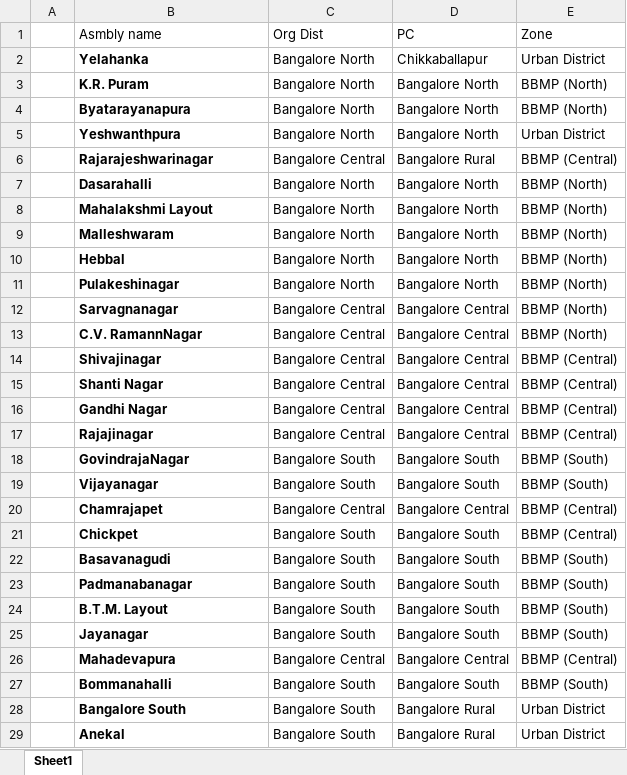
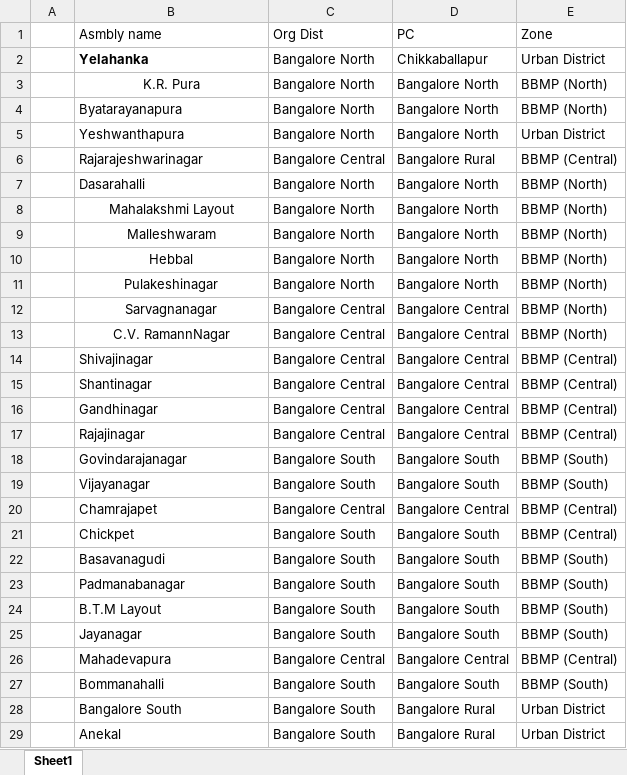
Before and after one commit to deepakmayasandra-cyber/notice-daily, an Excel workbook: reference.xlsx, sheet Sheet1, drawn as a sheet; values as stored, in another font and other column widths than the file's, no borders; the diff names each change by its address in the sheet, - before the commit and + after, or states it on an @@ line.

Commit message:
Add files via upload

```diff
--- a/reference.xlsx (sheet Sheet1)
+++ b/reference.xlsx (sheet Sheet1)
-B3 (Asmbly name): K.R. Puram
+B3 (Asmbly name): K.R. Pura
-B3:B29 bold: on
+B3:B29 bold: off
-B3 alignment: left
+B3 alignment: center
-B5 (Asmbly name): Yeshwanthpura
+B5 (Asmbly name): Yeshwanthapura
-B8:B13 alignment: left
+B8:B13 alignment: center
-B15 (Asmbly name): Shanti Nagar
+B15 (Asmbly name): Shantinagar
-B16 (Asmbly name): Gandhi Nagar
+B16 (Asmbly name): Gandhinagar
-B18 (Asmbly name): GovindrajaNagar
+B18 (Asmbly name): Govindarajanagar
-B24 (Asmbly name): B.T.M. Layout
+B24 (Asmbly name): B.T.M Layout
```
